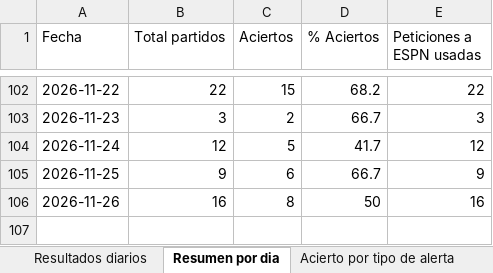
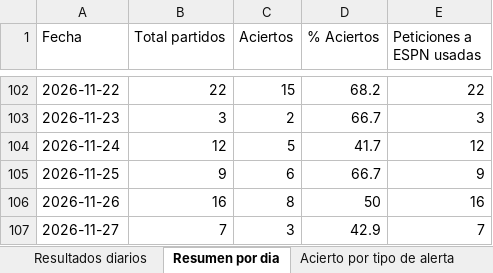
Before and after one commit to erikolivo/alertas-apuestas-espn, an Excel workbook: data/estadisticas.xlsx, sheet Resumen por dia, drawn as a sheet; only a part is shown, gaps mark what is left out; values as stored, in another font and other column widths than the file's, no borders; the diff names each change by its address in the sheet, - before the commit and + after, or states it on an @@ line.

```diff
--- a/data/estadisticas.xlsx (sheet Resumen por dia)
+++ b/data/estadisticas.xlsx (sheet Resumen por dia)
+row 107: 2026-11-27 | 7 | 3 | 42.9 | 7
```
Also changed, not shown: sheet Resultados diarios, 5 other files.
